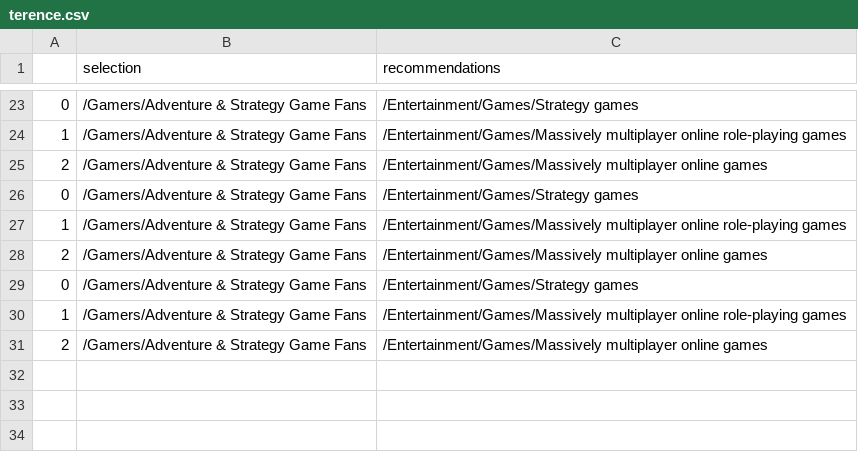
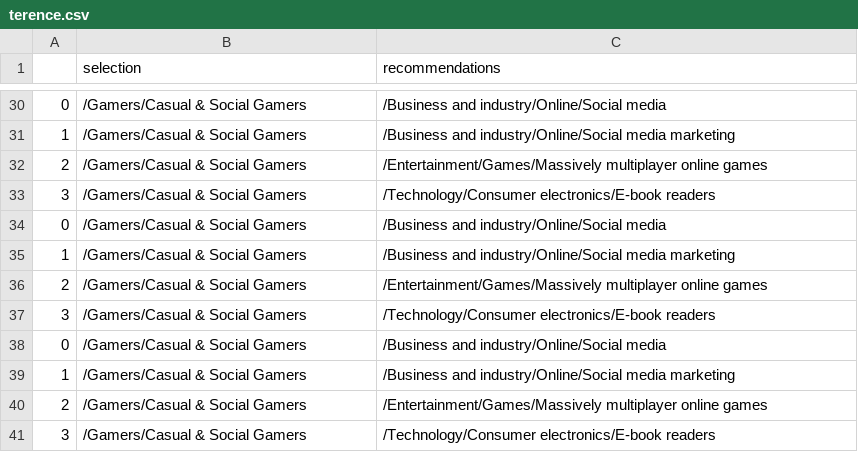
Before and after one commit to trncaqch/indprj, a CSV file: terence.csv, drawn as a sheet; only a part is shown, gaps mark what is left out; the diff covers the shown part only.

```diff
--- a/terence.csv
+++ b/terence.csv
@@ -23,9 +30,12 @@
-0,/Gamers/Adventure & Strategy Game Fans,/Entertainment/Games/Strategy games
-1,/Gamers/Adventure & Strategy Game Fans,/Entertainment/Games/Massively multiplayer online role-playing games
-2,/Gamers/Adventure & Strategy Game Fans,/Entertainment/Games/Massively multiplayer online games
-0,/Gamers/Adventure & Strategy Game Fans,/Entertainment/Games/Strategy games
-1,/Gamers/Adventure & Strategy Game Fans,/Entertainment/Games/Massively multiplayer online role-playing games
-2,/Gamers/Adventure & Strategy Game Fans,/Entertainment/Games/Massively multiplayer online games
-0,/Gamers/Adventure & Strategy Game Fans,/Entertainment/Games/Strategy games
-1,/Gamers/Adventure & Strategy Game Fans,/Entertainment/Games/Massively multiplayer online role-playing games
-2,/Gamers/Adventure & Strategy Game Fans,/Entertainment/Games/Massively multiplayer online games
+0,/Gamers/Casual & Social Gamers,/Business and industry/Online/Social media
+1,/Gamers/Casual & Social Gamers,/Business and industry/Online/Social media marketing
+2,/Gamers/Casual & Social Gamers,/Entertainment/Games/Massively multiplayer online games
+3,/Gamers/Casual & Social Gamers,/Technology/Consumer electronics/E-book readers
+0,/Gamers/Casual & Social Gamers,/Business and industry/Online/Social media
+1,/Gamers/Casual & Social Gamers,/Business and industry/Online/Social media marketing
+2,/Gamers/Casual & Social Gamers,/Entertainment/Games/Massively multiplayer online games
+3,/Gamers/Casual & Social Gamers,/Technology/Consumer electronics/E-book readers
+0,/Gamers/Casual & Social Gamers,/Business and industry/Online/Social media
+1,/Gamers/Casual & Social Gamers,/Business and industry/Online/Social media marketing
+2,/Gamers/Casual & Social Gamers,/Entertainment/Games/Massively multiplayer online games
+3,/Gamers/Casual & Social Gamers,/Technology/Consumer electronics/E-book readers
```
Also changed, not shown: 7 added rows and 35 edited cells elsewhere in this file, 14 other files.
